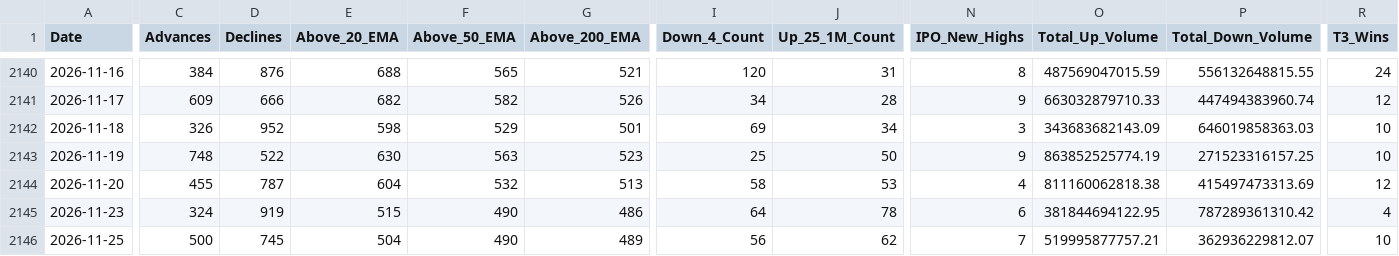
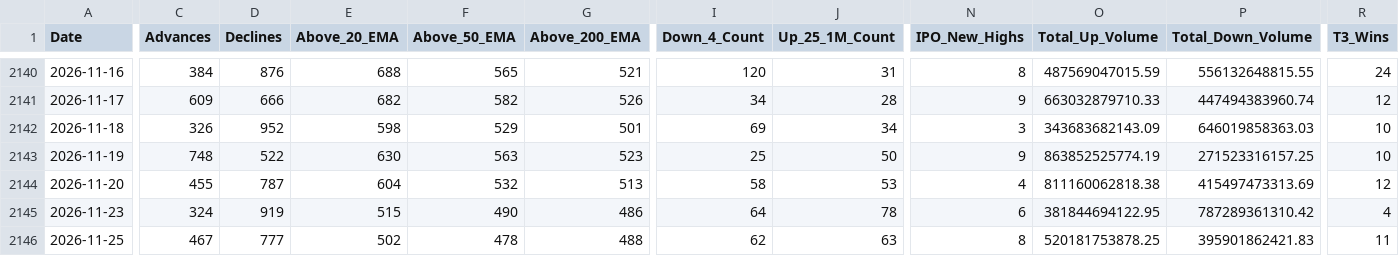
Before and after one commit to augmentalphawealth/Situational-Awareness, a CSV file: live_intraday_aggregate.csv, drawn as a sheet; only a part is shown, gaps mark what is left out; the diff covers the shown part only; the diff names each change by its address in the sheet, - before the commit and + after, or states it on an @@ line.

```diff
--- a/live_intraday_aggregate.csv
+++ b/live_intraday_aggregate.csv
-C2146 (Advances): 500
+C2146 (Advances): 467
-D2146 (Declines): 745
+D2146 (Declines): 777
-E2146 (Above_20_EMA): 504
+E2146 (Above_20_EMA): 502
-F2146 (Above_50_EMA): 490
+F2146 (Above_50_EMA): 478
-G2146 (Above_200_EMA): 489
+G2146 (Above_200_EMA): 488
-I2146 (Down_4_Count): 56
+I2146 (Down_4_Count): 62
-J2146 (Up_25_1M_Count): 62
+J2146 (Up_25_1M_Count): 63
-N2146 (IPO_New_Highs): 7
+N2146 (IPO_New_Highs): 8
-O2146 (Total_Up_Volume): 519995877757.21
+O2146 (Total_Up_Volume): 520181753878.25
-P2146 (Total_Down_Volume): 362936229812.07
+P2146 (Total_Down_Volume): 395901862421.83
-R2146 (T3_Wins): 10
+R2146 (T3_Wins): 11
```
Also changed, not shown: 19 edited cells elsewhere in this file, 5 other files.
